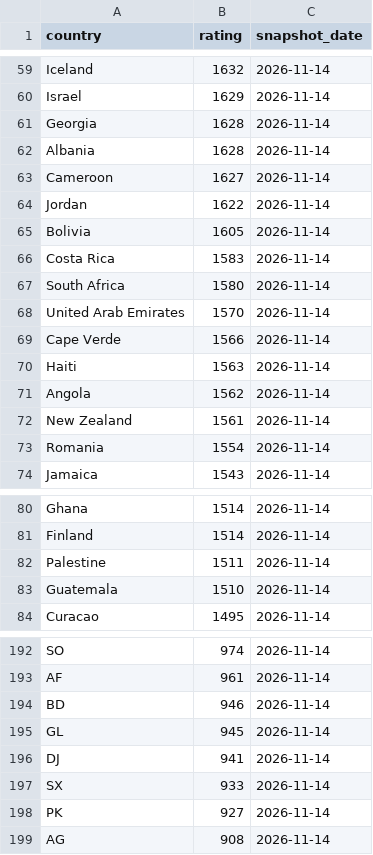
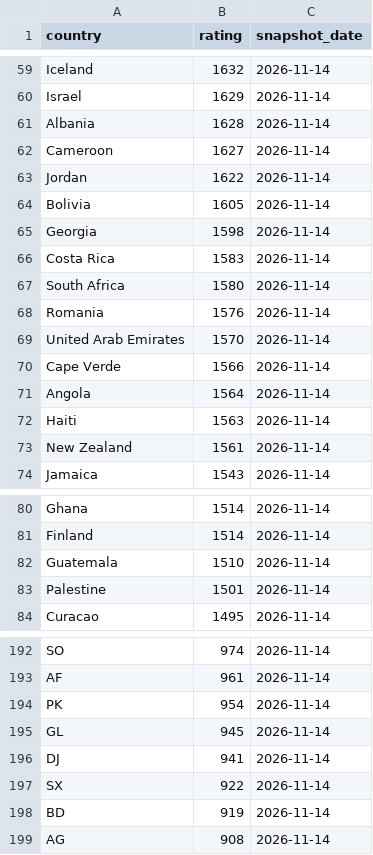
Before and after one commit to OfekDr1/FIFA-Analyst, a CSV file: scripts/elo_ratings.csv, drawn as a sheet; only a part is shown, gaps mark what is left out; the diff covers the shown part only.

```diff
--- a/scripts/elo_ratings.csv
+++ b/scripts/elo_ratings.csv
@@ -60,3 +60,2 @@ Iceland,1632,2026-11-14
 Israel,1629,2026-11-14
-Georgia,1628,2026-11-14
 Albania,1628,2026-11-14
@@ -65,10 +64,11 @@ Jordan,1622,2026-11-14
 Bolivia,1605,2026-11-14
+Georgia,1598,2026-11-14
 Costa Rica,1583,2026-11-14
 South Africa,1580,2026-11-14
+Romania,1576,2026-11-14
 United Arab Emirates,1570,2026-11-14
 Cape Verde,1566,2026-11-14
+Angola,1564,2026-11-14
 Haiti,1563,2026-11-14
-Angola,1562,2026-11-14
 New Zealand,1561,2026-11-14
-Romania,1554,2026-11-14
 Jamaica,1543,2026-11-14
@@ -81,4 +81,4 @@ Ghana,1514,2026-11-14
 Finland,1514,2026-11-14
-Palestine,1511,2026-11-14
 Guatemala,1510,2026-11-14
+Palestine,1501,2026-11-14
 Curacao,1495,2026-11-14
@@ -193,7 +193,7 @@ SO,974,2026-11-14
 AF,961,2026-11-14
-BD,946,2026-11-14
+PK,954,2026-11-14
 GL,945,2026-11-14
 DJ,941,2026-11-14
-SX,933,2026-11-14
-PK,927,2026-11-14
+SX,922,2026-11-14
+BD,919,2026-11-14
 AG,908,2026-11-14
```
Also changed, not shown: 10 added rows, 10 removed rows and 9 edited cells elsewhere in this file, 2 other files.
